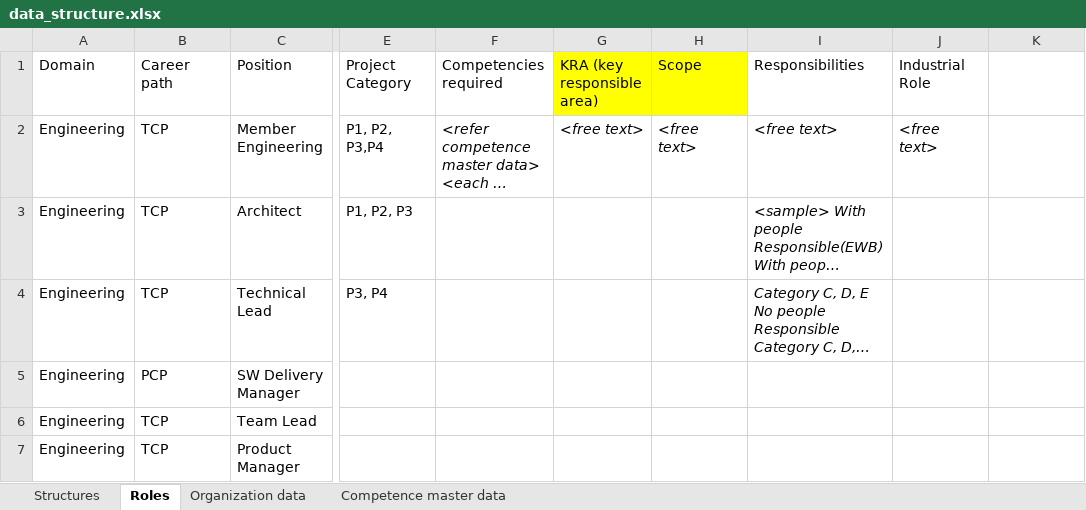
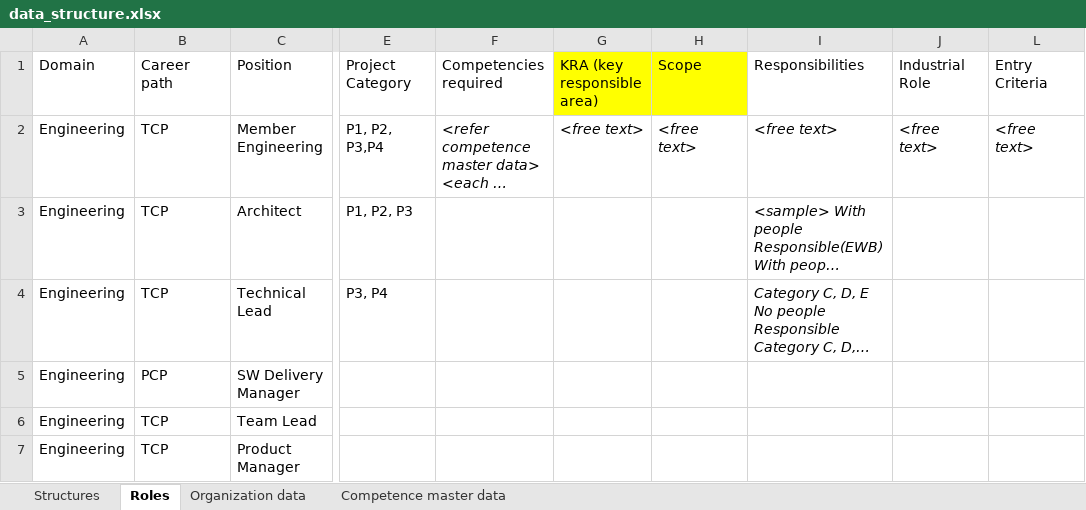
Before and after one commit to hoangnd689x/RoleNxtAdmin, an Excel workbook: data_structure.xlsx, sheet Roles, drawn as a sheet; only a part is shown, gaps mark what is left out; long unchanged cells end in …; values as stored, in another font and other column widths than the file's, no borders; addresses are those after the commit; the diff names each change by its address in the sheet, - before the commit and + after, or states it on an @@ line.

```diff
--- a/data_structure.xlsx (sheet Roles)
+++ b/data_structure.xlsx (sheet Roles)
-L1: (empty)
+L1: Entry Criteria
-L2: (empty)
+L2: <free text>
```
Also changed, not shown: 5 other files.
